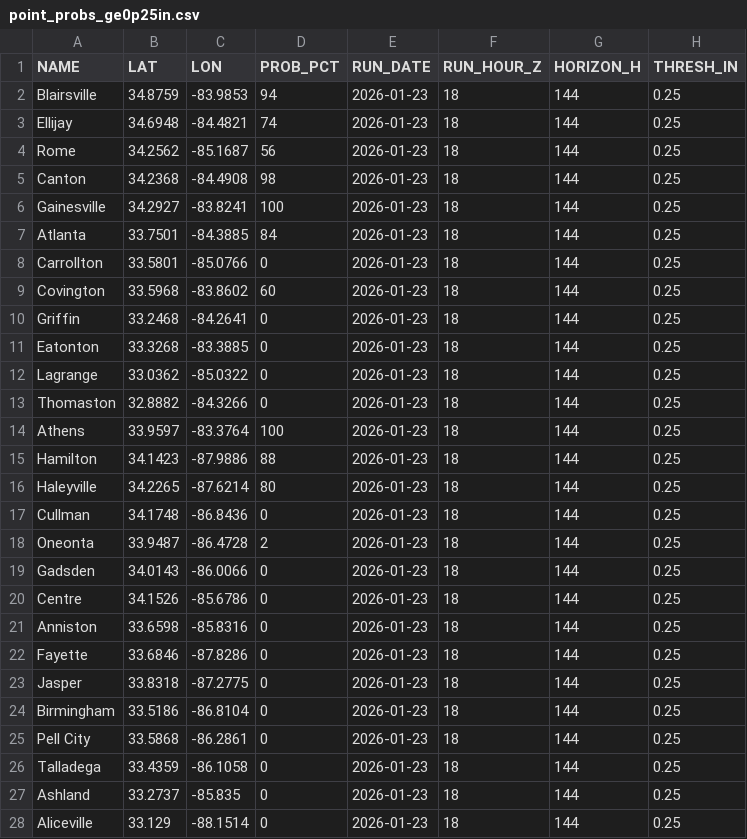
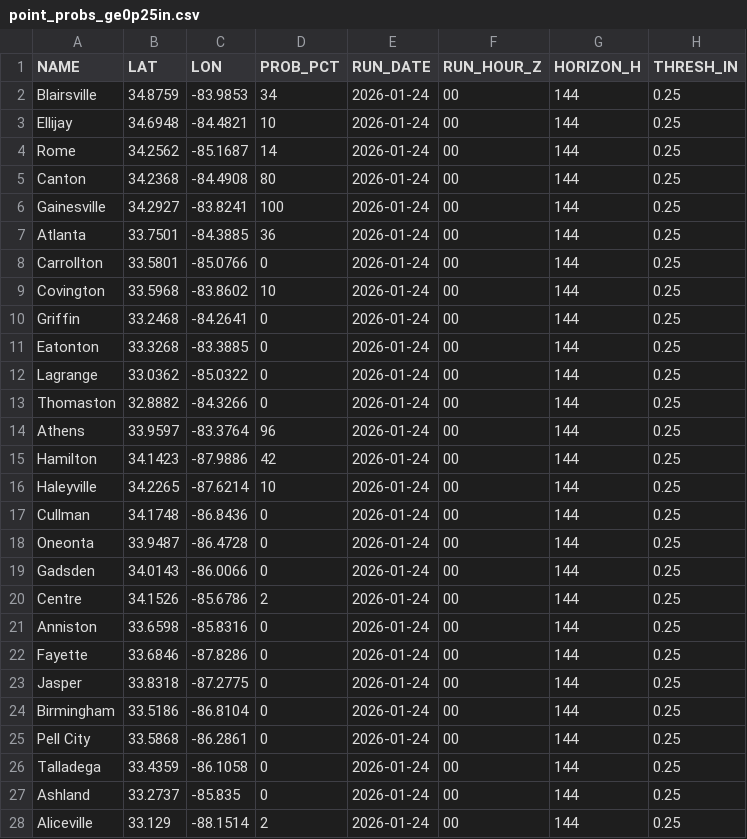
Before and after one commit to gtdish/GIS_Data, a CSV file: ice_prob/point_probs_ge0p25in.csv, drawn as a sheet; only a part is shown; the diff covers the shown part only.

```diff
--- a/ice_prob/point_probs_ge0p25in.csv
+++ b/ice_prob/point_probs_ge0p25in.csv
@@ -1,28 +1,28 @@
 NAME,LAT,LON,PROB_PCT,RUN_DATE,RUN_HOUR_Z,HORIZON_H,THRESH_IN
-Blairsville,34.8759,-83.9853,94,2026-01-23,18,144,0.25
-Ellijay,34.6948,-84.4821,74,2026-01-23,18,144,0.25
-Rome,34.2562,-85.1687,56,2026-01-23,18,144,0.25
-Canton,34.2368,-84.4908,98,2026-01-23,18,144,0.25
-Gainesville,34.2927,-83.8241,100,2026-01-23,18,144,0.25
-Atlanta,33.7501,-84.3885,84,2026-01-23,18,144,0.25
-Carrollton,33.5801,-85.0766,0,2026-01-23,18,144,0.25
-Covington,33.5968,-83.8602,60,2026-01-23,18,144,0.25
-Griffin,33.2468,-84.2641,0,2026-01-23,18,144,0.25
-Eatonton,33.3268,-83.3885,0,2026-01-23,18,144,0.25
-Lagrange,33.0362,-85.0322,0,2026-01-23,18,144,0.25
-Thomaston,32.8882,-84.3266,0,2026-01-23,18,144,0.25
-Athens,33.9597,-83.3764,100,2026-01-23,18,144,0.25
-Hamilton,34.1423,-87.9886,88,2026-01-23,18,144,0.25
-Haleyville,34.2265,-87.6214,80,2026-01-23,18,144,0.25
-Cullman,34.1748,-86.8436,0,2026-01-23,18,144,0.25
-Oneonta,33.9487,-86.4728,2,2026-01-23,18,144,0.25
-Gadsden,34.0143,-86.0066,0,2026-01-23,18,144,0.25
-Centre,34.1526,-85.6786,0,2026-01-23,18,144,0.25
-Anniston,33.6598,-85.8316,0,2026-01-23,18,144,0.25
-Fayette,33.6846,-87.8286,0,2026-01-23,18,144,0.25
-Jasper,33.8318,-87.2775,0,2026-01-23,18,144,0.25
-Birmingham,33.5186,-86.8104,0,2026-01-23,18,144,0.25
-Pell City,33.5868,-86.2861,0,2026-01-23,18,144,0.25
-Talladega,33.4359,-86.1058,0,2026-01-23,18,144,0.25
-Ashland,33.2737,-85.835,0,2026-01-23,18,144,0.25
-Aliceville,33.129,-88.1514,0,2026-01-23,18,144,0.25
+Blairsville,34.8759,-83.9853,34,2026-01-24,00,144,0.25
+Ellijay,34.6948,-84.4821,10,2026-01-24,00,144,0.25
+Rome,34.2562,-85.1687,14,2026-01-24,00,144,0.25
+Canton,34.2368,-84.4908,80,2026-01-24,00,144,0.25
+Gainesville,34.2927,-83.8241,100,2026-01-24,00,144,0.25
+Atlanta,33.7501,-84.3885,36,2026-01-24,00,144,0.25
+Carrollton,33.5801,-85.0766,0,2026-01-24,00,144,0.25
+Covington,33.5968,-83.8602,10,2026-01-24,00,144,0.25
+Griffin,33.2468,-84.2641,0,2026-01-24,00,144,0.25
+Eatonton,33.3268,-83.3885,0,2026-01-24,00,144,0.25
+Lagrange,33.0362,-85.0322,0,2026-01-24,00,144,0.25
+Thomaston,32.8882,-84.3266,0,2026-01-24,00,144,0.25
+Athens,33.9597,-83.3764,96,2026-01-24,00,144,0.25
+Hamilton,34.1423,-87.9886,42,2026-01-24,00,144,0.25
+Haleyville,34.2265,-87.6214,10,2026-01-24,00,144,0.25
+Cullman,34.1748,-86.8436,0,2026-01-24,00,144,0.25
+Oneonta,33.9487,-86.4728,0,2026-01-24,00,144,0.25
+Gadsden,34.0143,-86.0066,0,2026-01-24,00,144,0.25
+Centre,34.1526,-85.6786,2,2026-01-24,00,144,0.25
+Anniston,33.6598,-85.8316,0,2026-01-24,00,144,0.25
+Fayette,33.6846,-87.8286,0,2026-01-24,00,144,0.25
+Jasper,33.8318,-87.2775,0,2026-01-24,00,144,0.25
+Birmingham,33.5186,-86.8104,0,2026-01-24,00,144,0.25
+Pell City,33.5868,-86.2861,0,2026-01-24,00,144,0.25
+Talladega,33.4359,-86.1058,0,2026-01-24,00,144,0.25
+Ashland,33.2737,-85.835,0,2026-01-24,00,144,0.25
+Aliceville,33.129,-88.1514,2,2026-01-24,00,144,0.25
```
Also changed, not shown: 20 edited cells elsewhere in this file, ice_prob/point_probs_ge0p10in.csv, ice_prob/point_probs_ge0p50in.csv, 8 other files.
